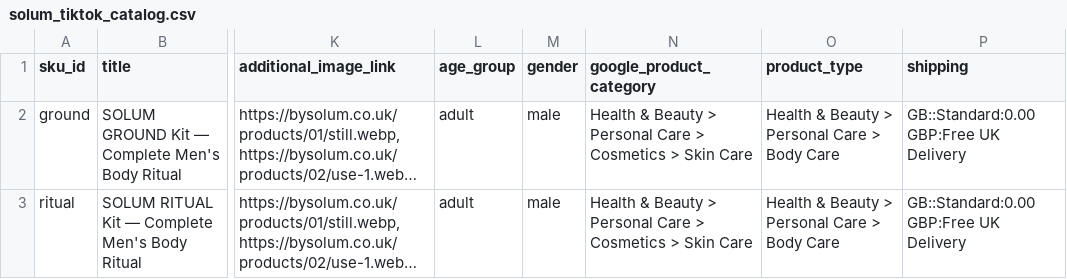
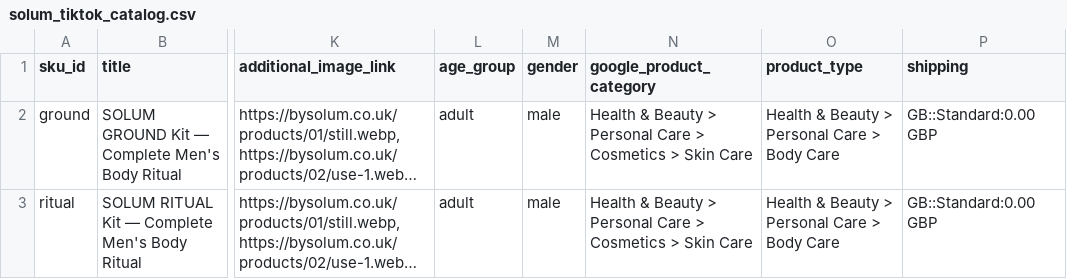
Before and after one commit to hdandi08/solum, a CSV file: web/public/feeds/solum_tiktok_catalog.csv, drawn as a sheet; only a part is shown, gaps mark what is left out; long unchanged cells end in …; the diff names each change by its address in the sheet, - before the commit and + after, or states it on an @@ line.

```diff
--- a/web/public/feeds/solum_tiktok_catalog.csv
+++ b/web/public/feeds/solum_tiktok_catalog.csv
-P2:P3 (shipping): GB::Standard:0.00 GBP:Free UK Delivery
+P2:P3 (shipping): GB::Standard:0.00 GBP
```
